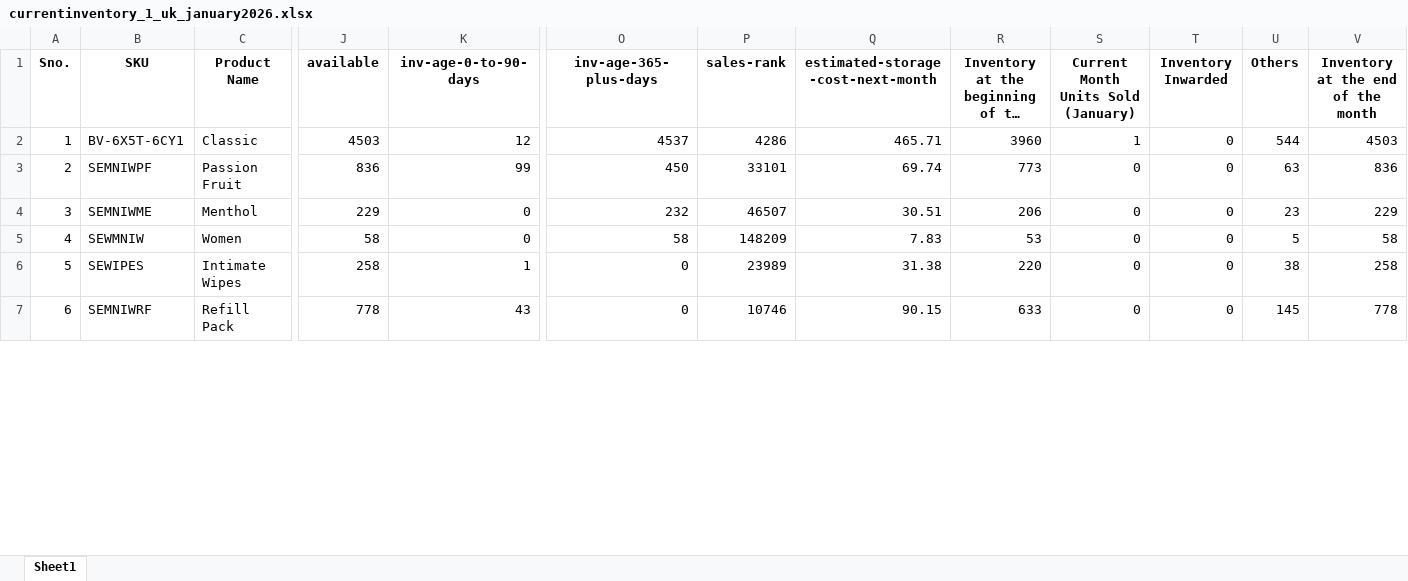
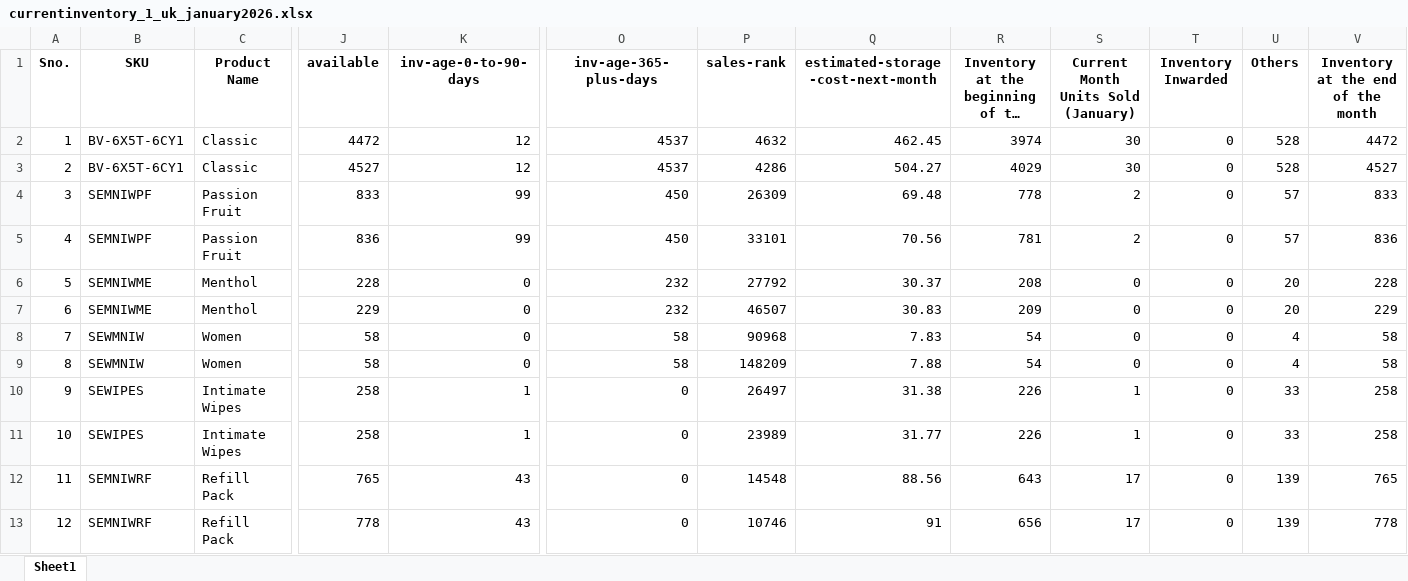
Before and after one commit to frontenddeveloper-lab/Phormula-tool, an Excel workbook: backend/uploads/currentinventory_1_uk_january2026.xlsx, sheet Sheet1, drawn as a sheet; only a part is shown, gaps mark what is left out; long unchanged cells end in …; values as stored, in another font and other column widths than the file's, no borders; addresses are those after the commit; rows hold the shown columns only; the diff covers the shown part only; the diff names each change by its address in the sheet, - before the commit and + after, or states it on an @@ line.

```diff
--- a/backend/uploads/currentinventory_1_uk_january2026.xlsx (sheet Sheet1)
+++ b/backend/uploads/currentinventory_1_uk_january2026.xlsx (sheet Sheet1)
+row 2: 1 | BV-6X5T-6CY1 | Classic | 4472 | 12 | 4537 | 4632 | 462.45 | 3974 | 30 | 0 | 528 | 4472
@@ column A (Sno.) renumbered between rows 3 and 31 @@
-J3 (available): 4503
+J3 (available): 4527
-Q3: 465.71
+Q3: 504.27
-R3: 3960
+R3: 4029
-S3: 1
+S3: 30
-U3 (Others): 544
+U3 (Others): 528
-V3: 4503
+V3: 4527
+row 4: 3 | SEMNIWPF | Passion Fruit | 833 | 99 | 450 | 26309 | 69.48 | 778 | 2 | 0 | 57 | 833
-Q5: 69.74
+Q5: 70.56
-R5: 773
+R5: 781
-S5: 0
+S5: 2
-U5 (Others): 63
+U5 (Others): 57
+row 6: 5 | SEMNIWME | Menthol | 228 | 0 | 232 | 27792 | 30.37 | 208 | 0 | 0 | 20 | 228
-Q7: 30.51
+Q7: 30.83
-R7: 206
+R7: 209
-U7 (Others): 23
+U7 (Others): 20
-P8 (sales-rank): 148209
+P8 (sales-rank): 90968
-R8: 53
+R8: 54
-U8 (Others): 5
+U8 (Others): 4
+row 9: 8 | SEWMNIW | Women | 58 | 0 | 58 | 148209 | 7.88 | 54 | 0 | 0 | 4 | 58
-P10 (sales-rank): 23989
+P10 (sales-rank): 26497
-R10: 220
+R10: 226
-S10: 0
+S10: 1
-U10 (Others): 38
+U10 (Others): 33
+row 11: 10 | SEWIPES | Intimate Wipes | 258 | 1 | 0 | 23989 | 31.77 | 226 | 1 | 0 | 33 | 258
+row 12: 11 | SEMNIWRF | Refill Pack | 765 | 43 | 0 | 14548 | 88.56 | 643 | 17 | 0 | 139 | 765
-Q13: 90.15
+Q13: 91
-R13: 633
+R13: 656
-S13: 0
+S13: 17
-U13 (Others): 145
+U13 (Others): 139
```
Also changed, not shown: 9 added rows, 1 removed row and 25 edited cells elsewhere in this sheet, backend/uploads/forecasts_for_1_uk.xlsx, backend/uploads/inventory_forecast_1_uk_jan+2.xlsx, 2 other files.
